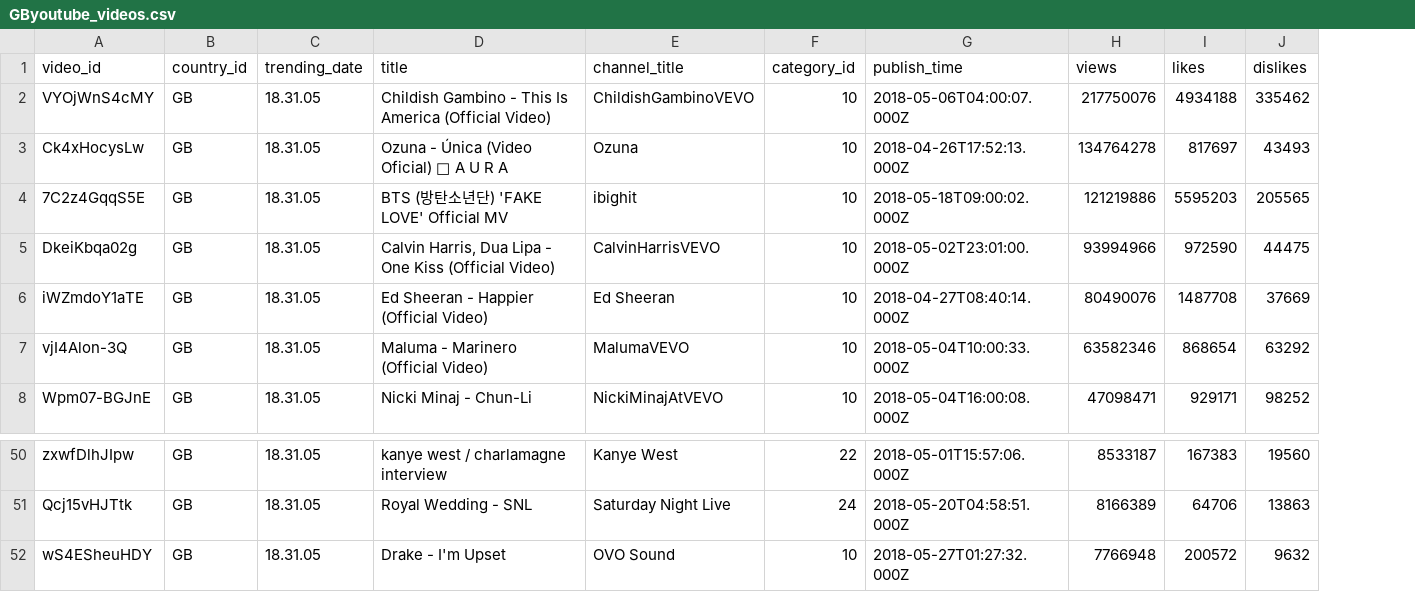
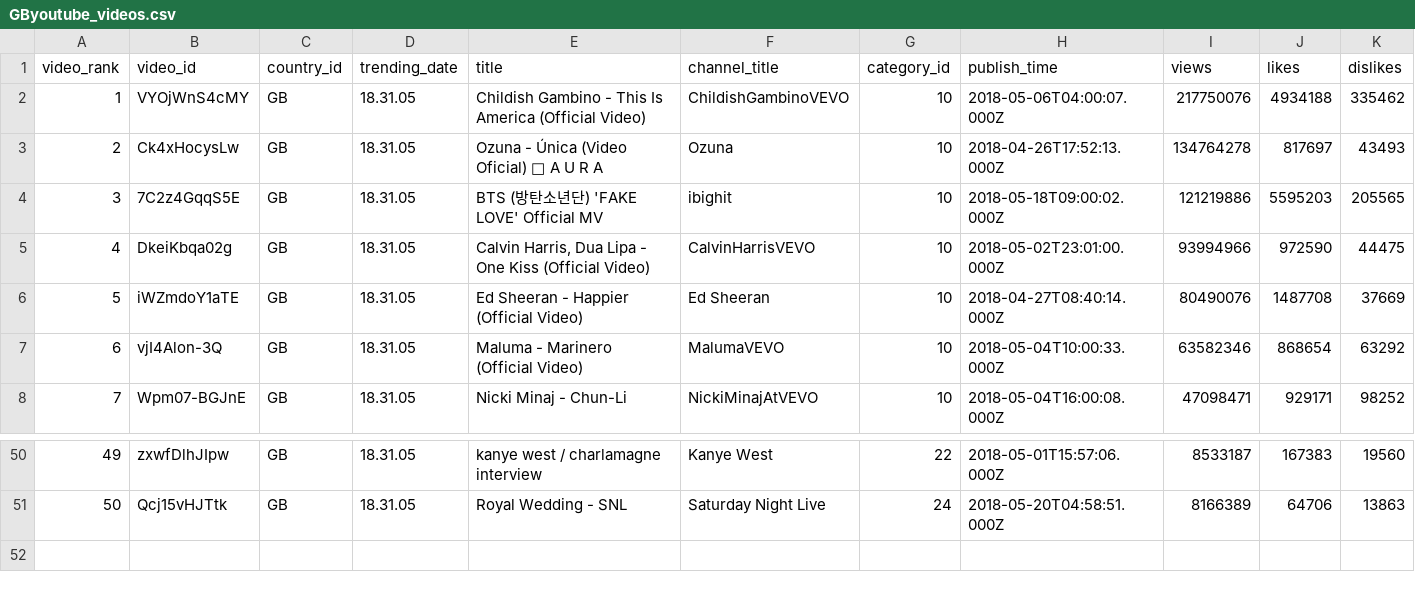
Before and after one commit to nrdeering/ETL-Youtube, a CSV file: GByoutube_videos.csv, drawn as a sheet; only a part is shown, gaps mark what is left out; removed rows and columns are numbered as before the commit, all else as after; rows hold the shown columns only; the diff names each change by its address in the sheet, - before the commit and + after, or states it on an @@ line.

Commit message:
Add files via upload

```diff
--- a/GByoutube_videos.csv
+++ b/GByoutube_videos.csv
+column A (video_rank), rows 2-8: 1 | 2 | 3 | 4 | 5 | 6 | 7; rows 50-51: 49 | 50
-row 52: wS4ESheuHDY | GB | 18.31.05 | Drake - I'm Upset | OVO Sound | 10 | 2018-05-27T01:27:32.000Z | 7766948 | 200572 | 9632
```
